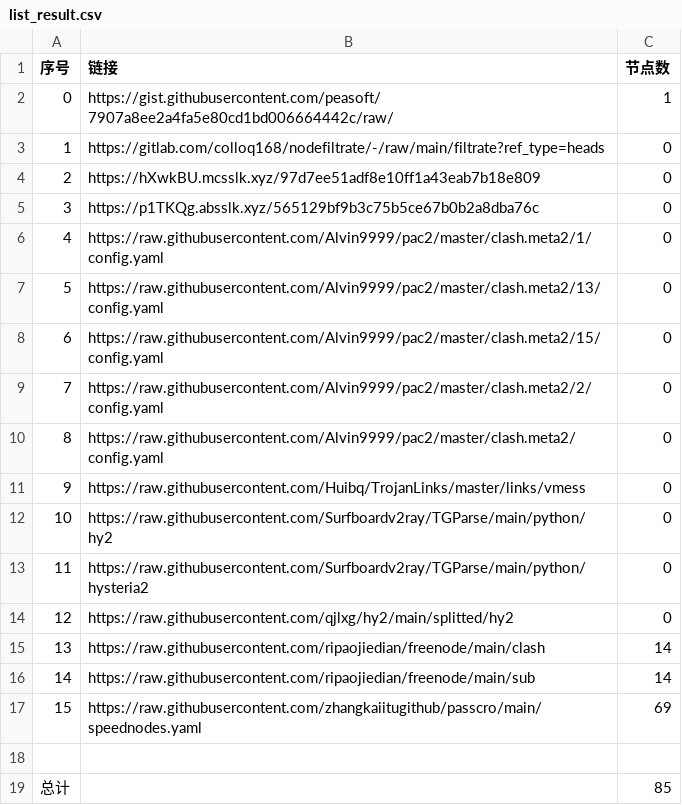
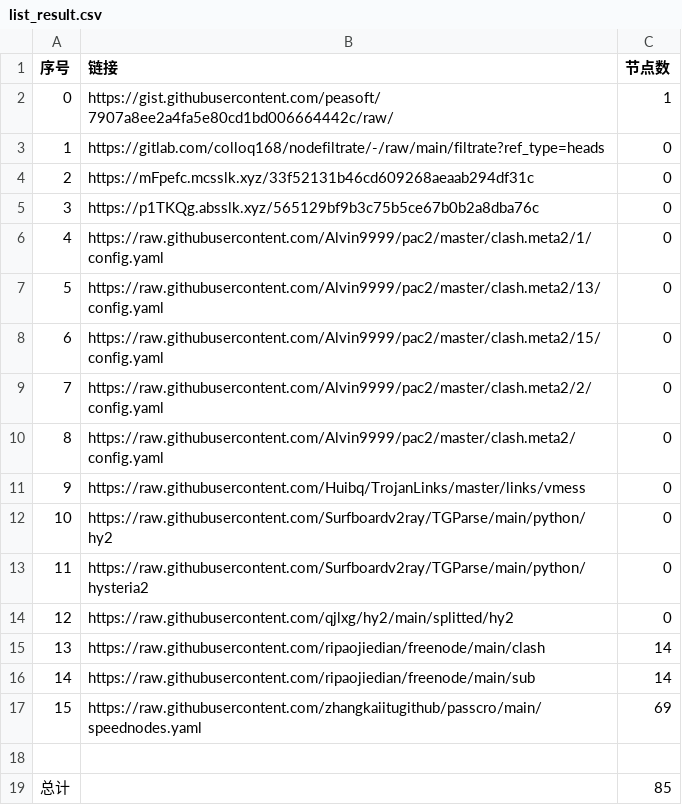
Before and after one commit to my-tv1/NoMoreWalls, a CSV file: list_result.csv, drawn as a sheet.

```diff
--- a/list_result.csv
+++ b/list_result.csv
@@ -3,3 +3,3 @@
 1,https://gitlab.com/colloq168/nodefiltrate/-/raw/main/filtrate?ref_type=heads,0
-2,https://hXwkBU.mcsslk.xyz/97d7ee51adf8e10ff1a43eab7b18e809,0
+2,https://mFpefc.mcsslk.xyz/33f52131b46cd609268aeaab294df31c,0
 3,https://p1TKQg.absslk.xyz/565129bf9b3c75b5ce67b0b2a8dba76c,0
```
Also changed, not shown: 3 other files.
